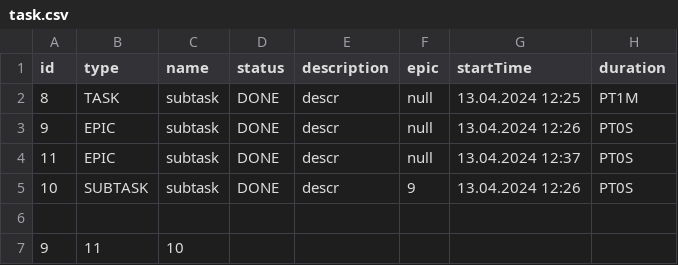
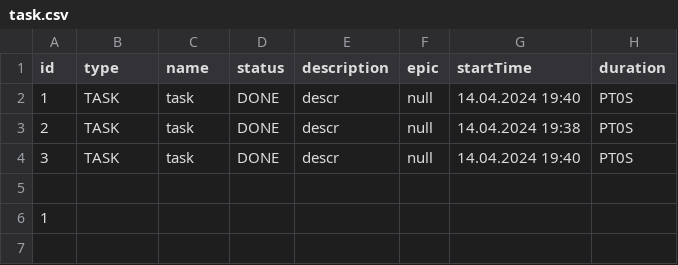
Before and after one commit to DAlkhatov/java-kanban, a CSV file: resources/task.csv, drawn as a sheet.

```diff
--- a/resources/task.csv
+++ b/resources/task.csv
@@ -1,7 +1,6 @@
 id,type,name,status,description,epic,startTime,duration
-8,TASK,subtask,DONE,descr,null,13.04.2024 12:25,PT1M
-9,EPIC,subtask,DONE,descr,null,13.04.2024 12:26,PT0S
-11,EPIC,subtask,DONE,descr,null,13.04.2024 12:37,PT0S
-10,SUBTASK,subtask,DONE,descr,9,13.04.2024 12:26,PT0S
+1,TASK,task,DONE,descr,null,14.04.2024 19:40,PT0S
+2,TASK,task,DONE,descr,null,14.04.2024 19:38,PT0S
+3,TASK,task,DONE,descr,null,14.04.2024 19:40,PT0S
 
-9,11,10
+1
```
Also changed, not shown: 1 other file.
